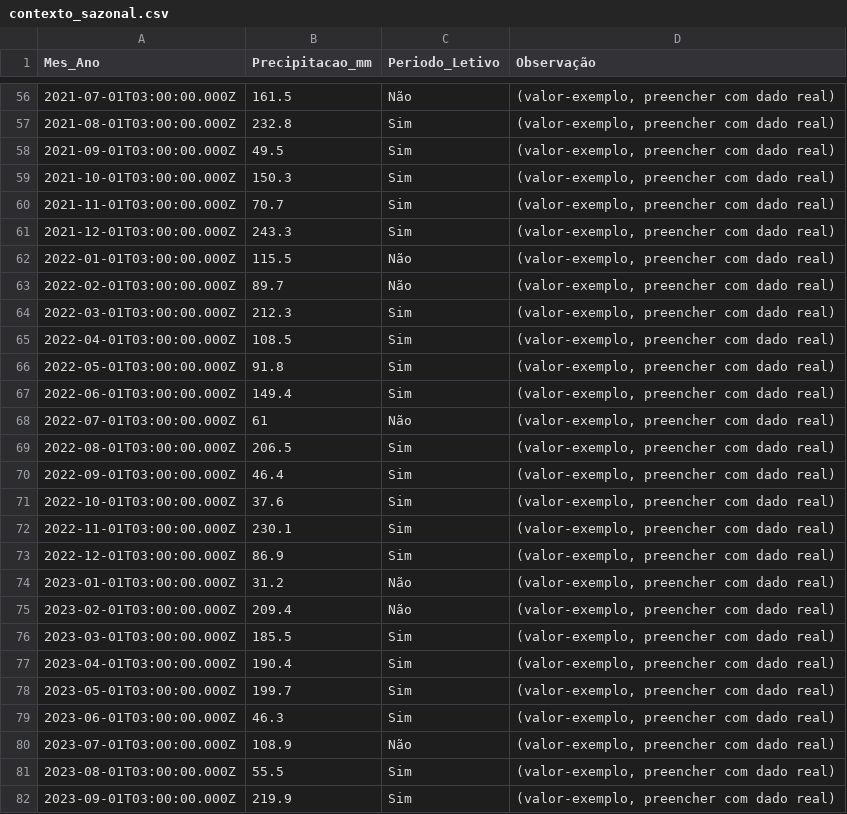
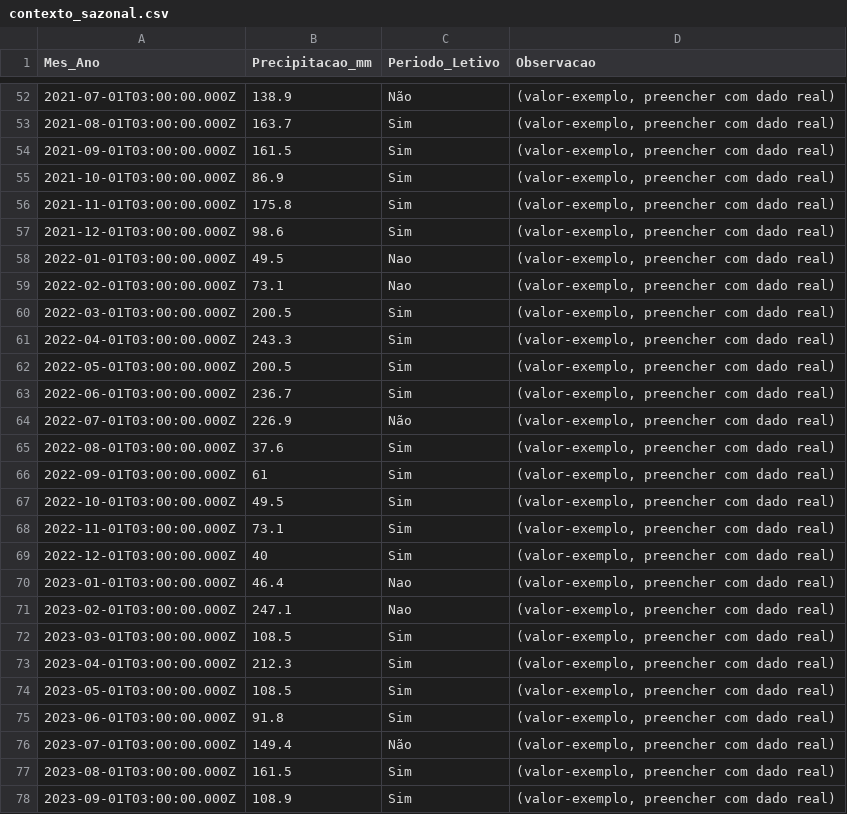
Before and after one commit to adinailson88/malha-previsao-filtros, a CSV file: dados_csv/contexto_sazonal.csv, drawn as a sheet; only a part is shown, gaps mark what is left out; the diff covers the shown part only.

```diff
--- a/dados_csv/contexto_sazonal.csv
+++ b/dados_csv/contexto_sazonal.csv
@@ -1 +1 @@
-Mes_Ano,Precipitacao_mm,Periodo_Letivo,Observação
+Mes_Ano,Precipitacao_mm,Periodo_Letivo,Observacao
@@ -56,27 +52,27 @@
-2021-07-01T03:00:00.000Z,161.5,Não,"(valor-exemplo, preencher com dado real)"
-2021-08-01T03:00:00.000Z,232.8,Sim,"(valor-exemplo, preencher com dado real)"
-2021-09-01T03:00:00.000Z,49.5,Sim,"(valor-exemplo, preencher com dado real)"
-2021-10-01T03:00:00.000Z,150.3,Sim,"(valor-exemplo, preencher com dado real)"
-2021-11-01T03:00:00.000Z,70.7,Sim,"(valor-exemplo, preencher com dado real)"
-2021-12-01T03:00:00.000Z,243.3,Sim,"(valor-exemplo, preencher com dado real)"
-2022-01-01T03:00:00.000Z,115.5,Não,"(valor-exemplo, preencher com dado real)"
-2022-02-01T03:00:00.000Z,89.7,Não,"(valor-exemplo, preencher com dado real)"
-2022-03-01T03:00:00.000Z,212.3,Sim,"(valor-exemplo, preencher com dado real)"
-2022-04-01T03:00:00.000Z,108.5,Sim,"(valor-exemplo, preencher com dado real)"
-2022-05-01T03:00:00.000Z,91.8,Sim,"(valor-exemplo, preencher com dado real)"
-2022-06-01T03:00:00.000Z,149.4,Sim,"(valor-exemplo, preencher com dado real)"
-2022-07-01T03:00:00.000Z,61,Não,"(valor-exemplo, preencher com dado real)"
-2022-08-01T03:00:00.000Z,206.5,Sim,"(valor-exemplo, preencher com dado real)"
-2022-09-01T03:00:00.000Z,46.4,Sim,"(valor-exemplo, preencher com dado real)"
-2022-10-01T03:00:00.000Z,37.6,Sim,"(valor-exemplo, preencher com dado real)"
-2022-11-01T03:00:00.000Z,230.1,Sim,"(valor-exemplo, preencher com dado real)"
-2022-12-01T03:00:00.000Z,86.9,Sim,"(valor-exemplo, preencher com dado real)"
-2023-01-01T03:00:00.000Z,31.2,Não,"(valor-exemplo, preencher com dado real)"
-2023-02-01T03:00:00.000Z,209.4,Não,"(valor-exemplo, preencher com dado real)"
-2023-03-01T03:00:00.000Z,185.5,Sim,"(valor-exemplo, preencher com dado real)"
-2023-04-01T03:00:00.000Z,190.4,Sim,"(valor-exemplo, preencher com dado real)"
-2023-05-01T03:00:00.000Z,199.7,Sim,"(valor-exemplo, preencher com dado real)"
-2023-06-01T03:00:00.000Z,46.3,Sim,"(valor-exemplo, preencher com dado real)"
-2023-07-01T03:00:00.000Z,108.9,Não,"(valor-exemplo, preencher com dado real)"
-2023-08-01T03:00:00.000Z,55.5,Sim,"(valor-exemplo, preencher com dado real)"
-2023-09-01T03:00:00.000Z,219.9,Sim,"(valor-exemplo, preencher com dado real)"
+2021-07-01T03:00:00.000Z,138.9,Não,"(valor-exemplo, preencher com dado real)"
+2021-08-01T03:00:00.000Z,163.7,Sim,"(valor-exemplo, preencher com dado real)"
+2021-09-01T03:00:00.000Z,161.5,Sim,"(valor-exemplo, preencher com dado real)"
+2021-10-01T03:00:00.000Z,86.9,Sim,"(valor-exemplo, preencher com dado real)"
+2021-11-01T03:00:00.000Z,175.8,Sim,"(valor-exemplo, preencher com dado real)"
+2021-12-01T03:00:00.000Z,98.6,Sim,"(valor-exemplo, preencher com dado real)"
+2022-01-01T03:00:00.000Z,49.5,Nao,"(valor-exemplo, preencher com dado real)"
+2022-02-01T03:00:00.000Z,73.1,Nao,"(valor-exemplo, preencher com dado real)"
+2022-03-01T03:00:00.000Z,200.5,Sim,"(valor-exemplo, preencher com dado real)"
+2022-04-01T03:00:00.000Z,243.3,Sim,"(valor-exemplo, preencher com dado real)"
+2022-05-01T03:00:00.000Z,200.5,Sim,"(valor-exemplo, preencher com dado real)"
+2022-06-01T03:00:00.000Z,236.7,Sim,"(valor-exemplo, preencher com dado real)"
+2022-07-01T03:00:00.000Z,226.9,Não,"(valor-exemplo, preencher com dado real)"
+2022-08-01T03:00:00.000Z,37.6,Sim,"(valor-exemplo, preencher com dado real)"
+2022-09-01T03:00:00.000Z,61,Sim,"(valor-exemplo, preencher com dado real)"
+2022-10-01T03:00:00.000Z,49.5,Sim,"(valor-exemplo, preencher com dado real)"
+2022-11-01T03:00:00.000Z,73.1,Sim,"(valor-exemplo, preencher com dado real)"
+2022-12-01T03:00:00.000Z,40,Sim,"(valor-exemplo, preencher com dado real)"
+2023-01-01T03:00:00.000Z,46.4,Nao,"(valor-exemplo, preencher com dado real)"
+2023-02-01T03:00:00.000Z,247.1,Nao,"(valor-exemplo, preencher com dado real)"
+2023-03-01T03:00:00.000Z,108.5,Sim,"(valor-exemplo, preencher com dado real)"
+2023-04-01T03:00:00.000Z,212.3,Sim,"(valor-exemplo, preencher com dado real)"
+2023-05-01T03:00:00.000Z,108.5,Sim,"(valor-exemplo, preencher com dado real)"
+2023-06-01T03:00:00.000Z,91.8,Sim,"(valor-exemplo, preencher com dado real)"
+2023-07-01T03:00:00.000Z,149.4,Não,"(valor-exemplo, preencher com dado real)"
+2023-08-01T03:00:00.000Z,161.5,Sim,"(valor-exemplo, preencher com dado real)"
+2023-09-01T03:00:00.000Z,108.9,Sim,"(valor-exemplo, preencher com dado real)"
```
Also changed, not shown: 4 removed rows and 114 edited cells elsewhere in this file, 2 other files.
